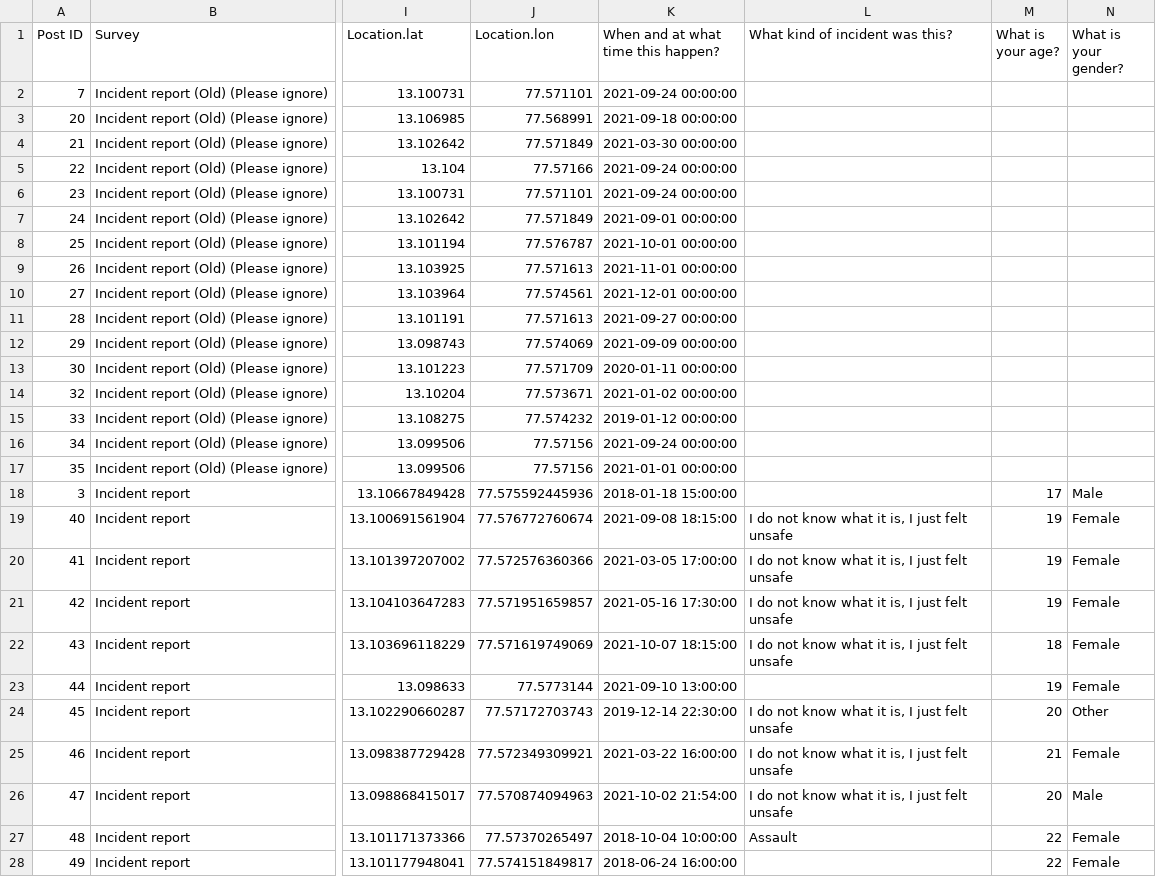
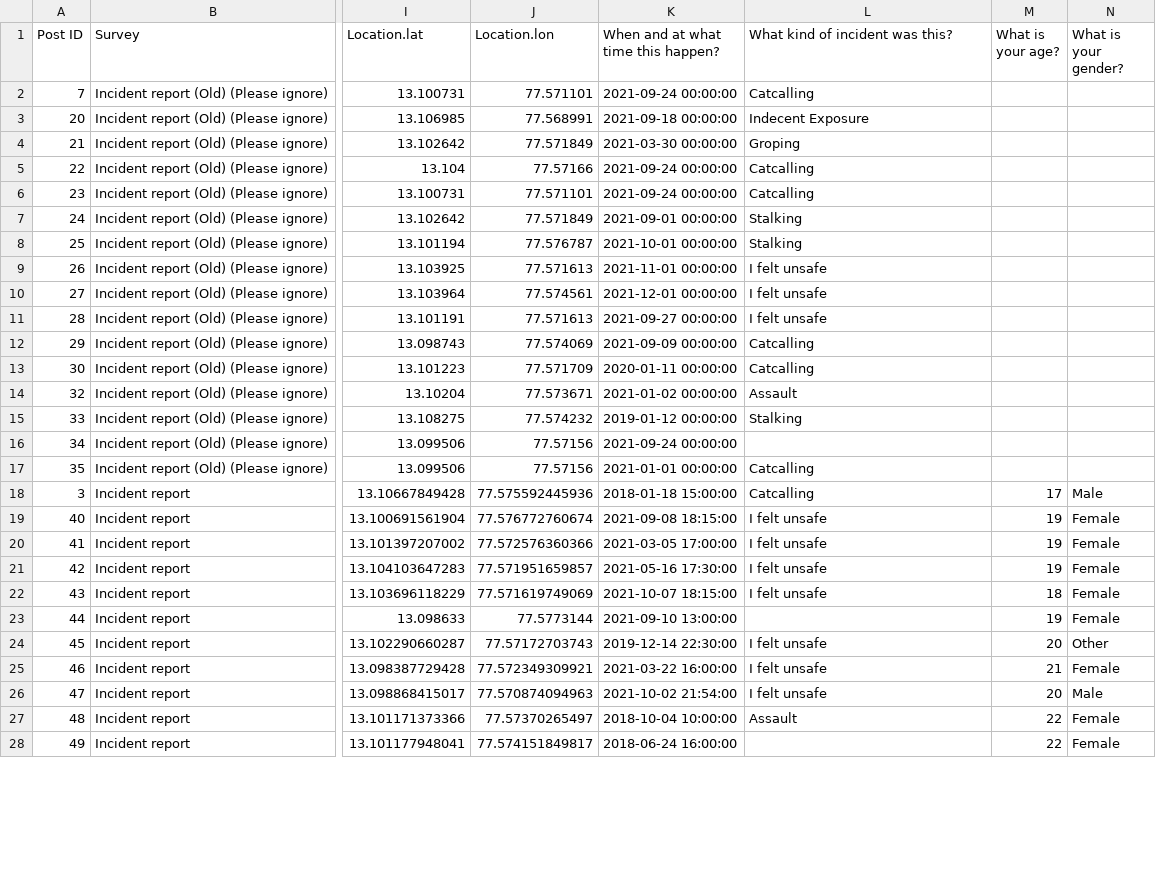
Before and after one commit to Safe-Yelli/Safe-Yelli, a CSV file: resources/assets/allUshahidiResponses.csv, drawn as a sheet; only a part is shown, gaps mark what is left out; the diff covers the shown part only; the diff names each change by its address in the sheet, - before the commit and + after, or states it on an @@ line.

Commit message:
Old categories update

```diff
--- a/resources/assets/allUshahidiResponses.csv
+++ b/resources/assets/allUshahidiResponses.csv
-L2 (What kind of incident was this?): (empty)
+L2 (What kind of incident was this?): Catcalling
-L3 (What kind of incident was this?): (empty)
+L3 (What kind of incident was this?): Indecent Exposure
-L4 (What kind of incident was this?): (empty)
+L4 (What kind of incident was this?): Groping
-L5:L6 (What kind of incident was this?): (empty)
+L5:L6 (What kind of incident was this?): Catcalling
-L7:L8 (What kind of incident was this?): (empty)
+L7:L8 (What kind of incident was this?): Stalking
-L9:L11 (What kind of incident was this?): (empty)
+L9:L11 (What kind of incident was this?): I felt unsafe
-L12:L13 (What kind of incident was this?): (empty)
+L12:L13 (What kind of incident was this?): Catcalling
-L14 (What kind of incident was this?): (empty)
+L14 (What kind of incident was this?): Assault
-L15 (What kind of incident was this?): (empty)
+L15 (What kind of incident was this?): Stalking
-L17:L18 (What kind of incident was this?): (empty)
+L17:L18 (What kind of incident was this?): Catcalling
-L19:L22 (What kind of incident was this?): I do not know what it is, I just felt unsafe
+L19:L22 (What kind of incident was this?): I felt unsafe
-L24:L26 (What kind of incident was this?): I do not know what it is, I just felt unsafe
+L24:L26 (What kind of incident was this?): I felt unsafe
```
Also changed, not shown: 5 edited cells elsewhere in this file.
